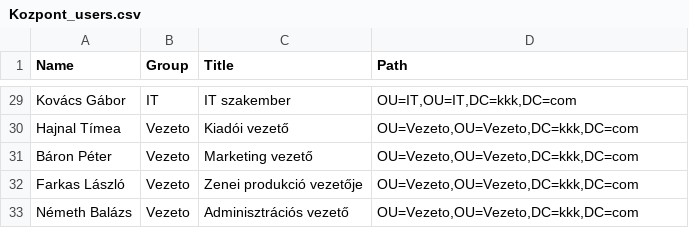
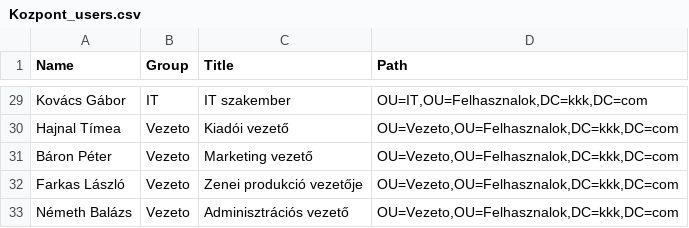
Before and after one commit to Tekergo2004/KihagyhatatlanKincsek, a CSV file: ps/Kozpont/Kozpont_users.csv, drawn as a sheet; only a part is shown, gaps mark what is left out; the diff covers the shown part only; the diff names each change by its address in the sheet, - before the commit and + after, or states it on an @@ line.

```diff
--- a/ps/Kozpont/Kozpont_users.csv
+++ b/ps/Kozpont/Kozpont_users.csv
-D29 (Path): OU=IT,OU=IT,DC=kkk,DC=com
+D29 (Path): OU=IT,OU=Felhasznalok,DC=kkk,DC=com
-D30:D33 (Path): OU=Vezeto,OU=Vezeto,DC=kkk,DC=com
+D30:D33 (Path): OU=Vezeto,OU=Felhasznalok,DC=kkk,DC=com
```
Also changed, not shown: 27 edited cells elsewhere in this file.
